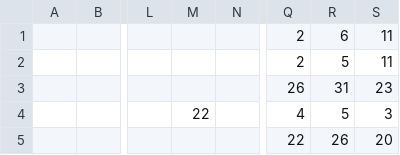
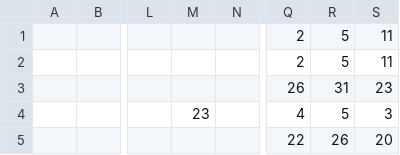
Before and after one commit to edge-of-liberty/edgeofliberty.us, a CSV file: _data/2026 Edge of Liberty Craft Fairs - Craft Fair Planning.csv, drawn as a sheet; only a part is shown, gaps mark what is left out; the diff covers the shown part only; the diff names each change by its address in the sheet, - before the commit and + after, or states it on an @@ line.

```diff
--- a/_data/2026 Edge of Liberty Craft Fairs - Craft Fair Planning.csv
+++ b/_data/2026 Edge of Liberty Craft Fairs - Craft Fair Planning.csv
-R1: 6
+R1: 5
-M4: 22
+M4: 23
```
Also changed, not shown: 24 edited cells elsewhere in this file, 10 other files.
